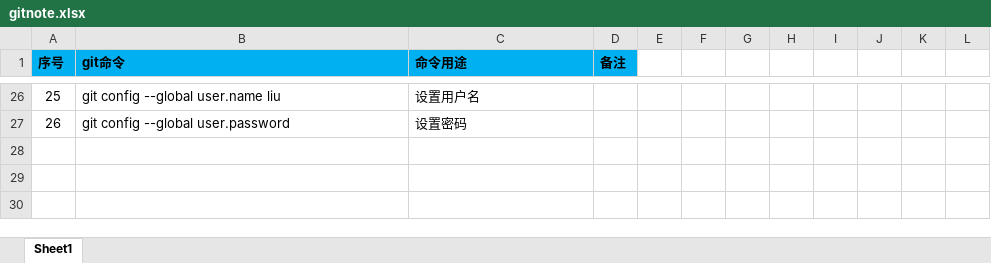
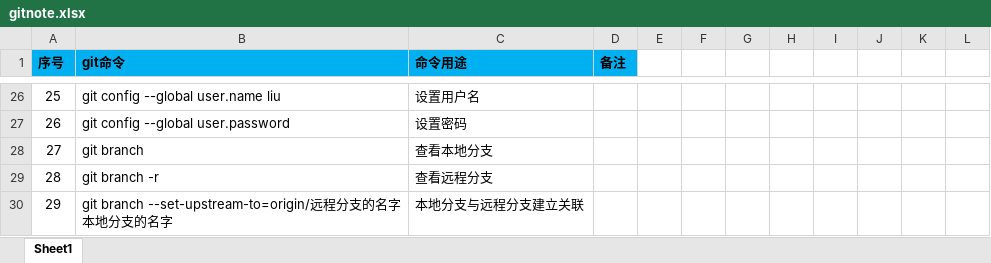
Before and after one commit to shangpengyang/technical-information, an Excel workbook: git/gitnote.xlsx, sheet Sheet1, drawn as a sheet; only a part is shown, gaps mark what is left out; values as stored, in another font and other column widths than the file's, no borders; the diff names each change by its address in the sheet, - before the commit and + after, or states it on an @@ line.

Commit message:
git命令更新

```diff
--- a/git/gitnote.xlsx (sheet Sheet1)
+++ b/git/gitnote.xlsx (sheet Sheet1)
+row 28: 27 | git branch | 查看本地分支
+row 29: 28 | git branch -r | 查看远程分支
+row 30: 29 | git branch --set-upstream-to=origin/远程分支的名字 本地分支的名字 | 本地分支与远程分支建立关联
```
